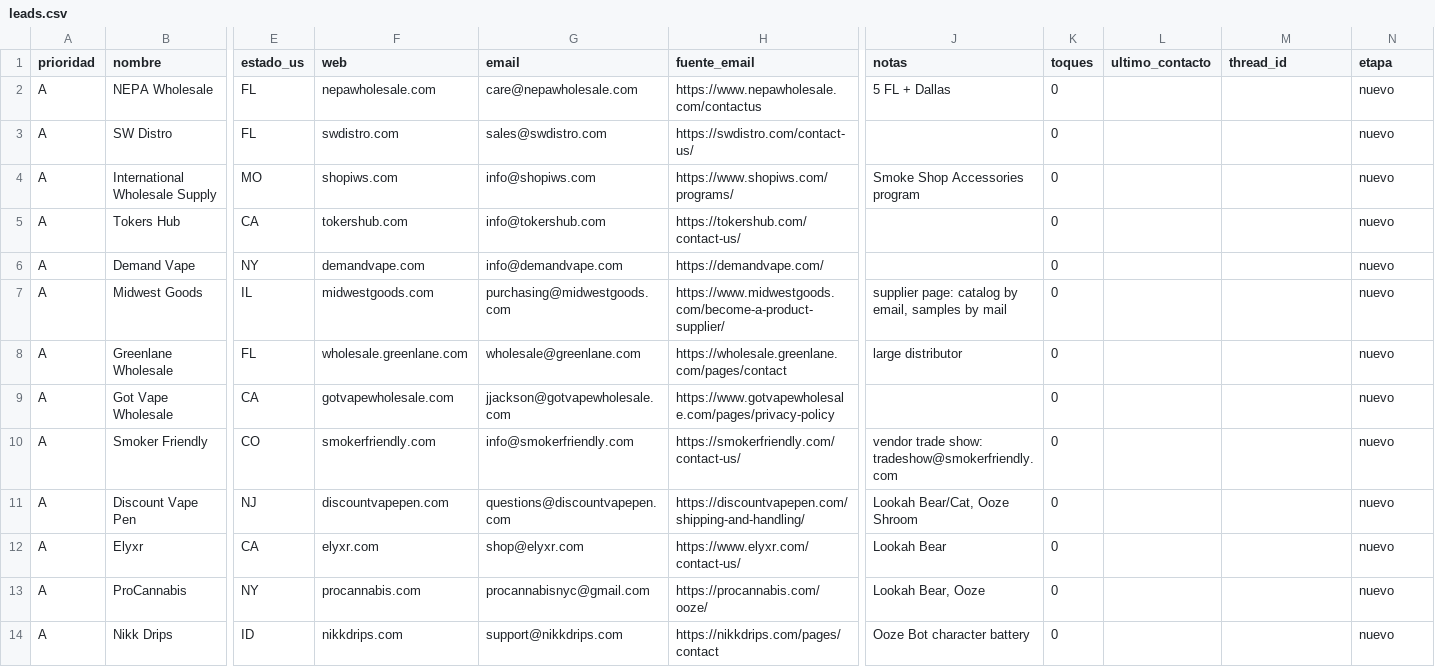
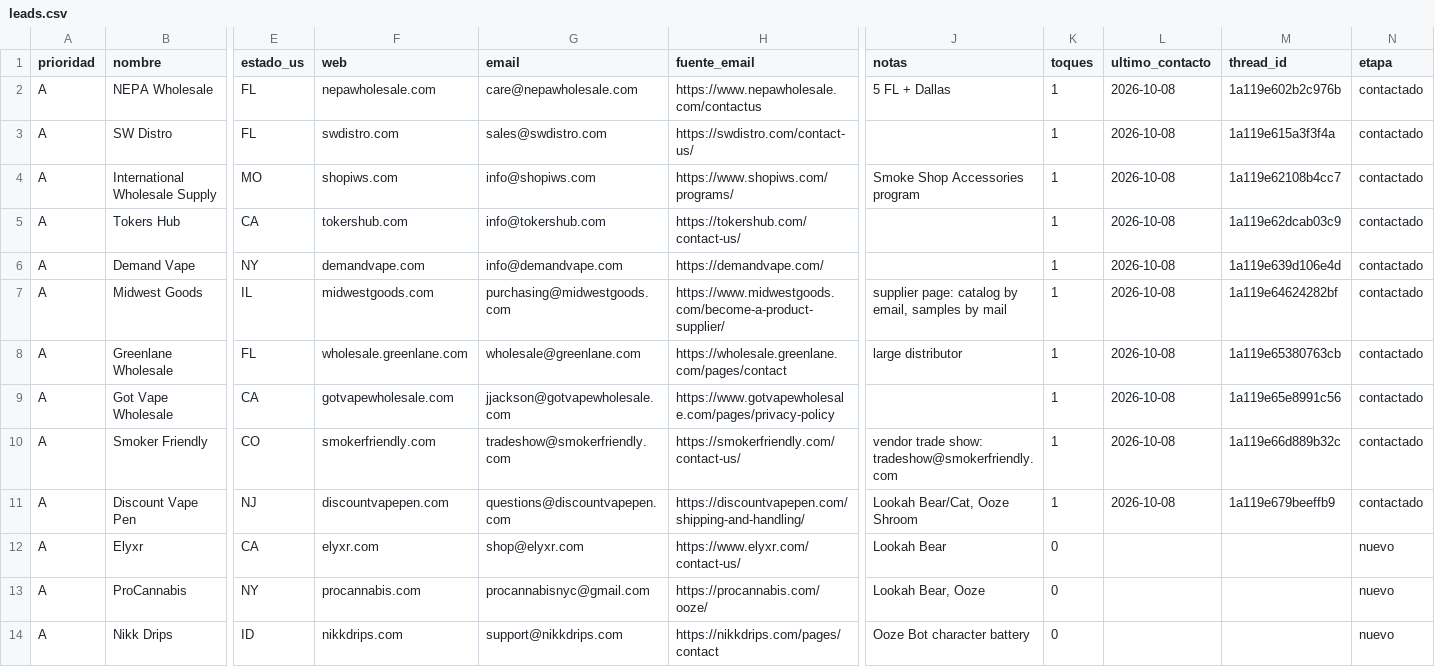
Before and after one commit to amazonfbasantino-wq/prueba, a CSV file: Trabajo/Amazon/TERPTECH/mayoristas/leads.csv, drawn as a sheet; only a part is shown, gaps mark what is left out; the diff names each change by its address in the sheet, - before the commit and + after, or states it on an @@ line.

```diff
--- a/Trabajo/Amazon/TERPTECH/mayoristas/leads.csv
+++ b/Trabajo/Amazon/TERPTECH/mayoristas/leads.csv
-K2:K11 (toques): 0
+K2:K11 (toques): 1
-L2:L11 (ultimo_contacto): (empty)
+L2:L11 (ultimo_contacto): 2026-10-08
-M2 (thread_id): (empty)
+M2 (thread_id): 1a119e602b2c976b
-N2:N11 (etapa): nuevo
+N2:N11 (etapa): contactado
-M3 (thread_id): (empty)
+M3 (thread_id): 1a119e615a3f3f4a
-M4 (thread_id): (empty)
+M4 (thread_id): 1a119e62108b4cc7
-M5 (thread_id): (empty)
+M5 (thread_id): 1a119e62dcab03c9
-M6 (thread_id): (empty)
+M6 (thread_id): 1a119e639d106e4d
-M7 (thread_id): (empty)
+M7 (thread_id): 1a119e64624282bf
-M8 (thread_id): (empty)
+M8 (thread_id): 1a119e65380763cb
-M9 (thread_id): (empty)
+M9 (thread_id): 1a119e65e8991c56
-G10 (email): info@smokerfriendly.com
+G10 (email): tradeshow@smokerfriendly.com
-M10 (thread_id): (empty)
+M10 (thread_id): 1a119e66d889b32c
-M11 (thread_id): (empty)
+M11 (thread_id): 1a119e679beeffb9
```
Also changed, not shown: 1 other file.
